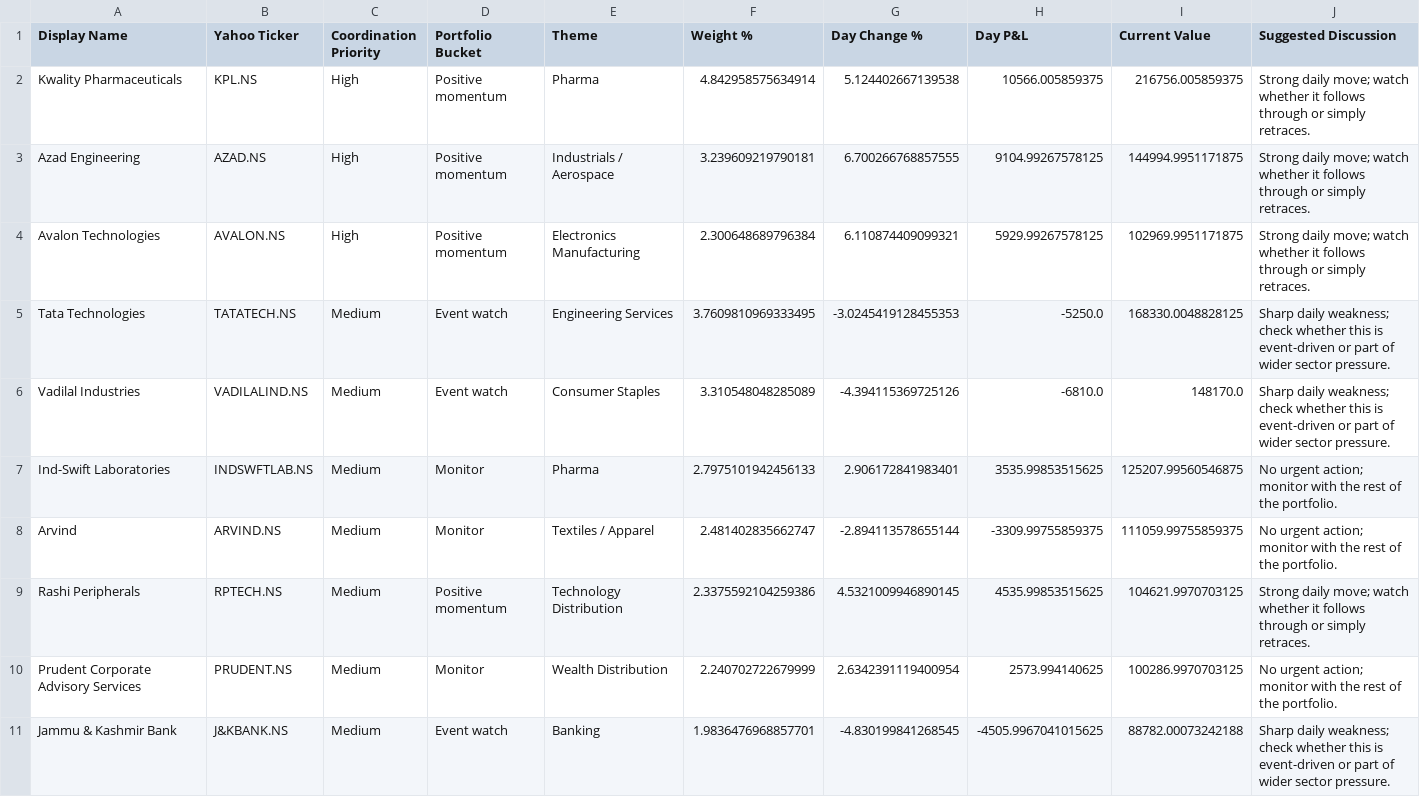
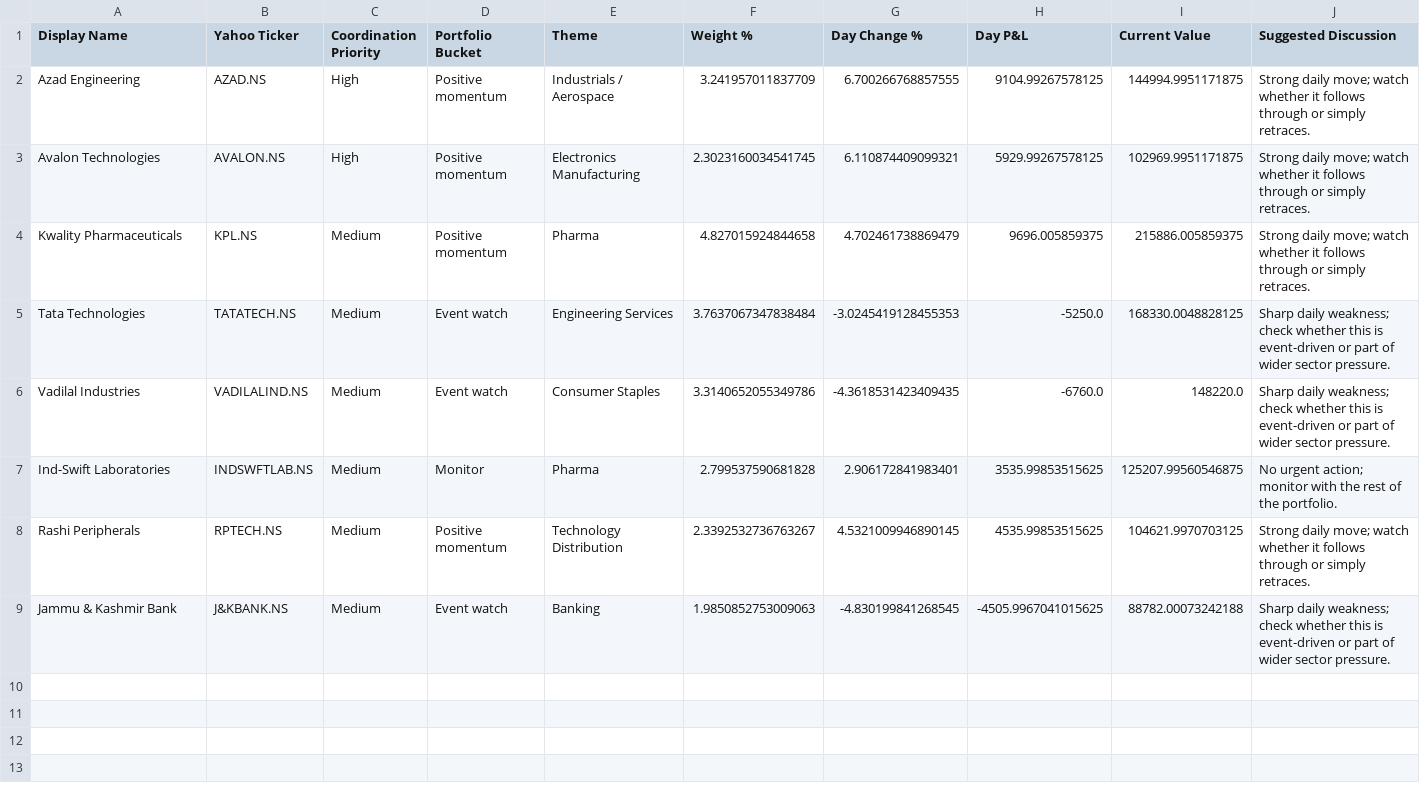
Before and after one commit to hvj7p7shkv-hub/anshuman-portfolio-dashboard, a CSV file: data/action_queue.csv, drawn as a sheet.

```diff
--- a/data/action_queue.csv
+++ b/data/action_queue.csv
@@ -1,11 +1,9 @@
 Display Name,Yahoo Ticker,Coordination Priority,Portfolio Bucket,Theme,Weight %,Day Change %,Day P&L,Current Value,Suggested Discussion
-Kwality Pharmaceuticals,KPL.NS,High,Positive momentum,Pharma,4.842958575634914,5.124402667139538,10566.005859375,216756.005859375,Strong daily move; watch whether it follows through or simply retraces.
-Azad Engineering,AZAD.NS,High,Positive momentum,Industrials / Aerospace,3.239609219790181,6.700266768857555,9104.99267578125,144994.9951171875,Strong daily move; watch whether it follows through or simply retraces.
-Avalon Technologies,AVALON.NS,High,Positive momentum,Electronics Manufacturing,2.300648689796384,6.110874409099321,5929.99267578125,102969.9951171875,Strong daily move; watch whether it follows through or simply retraces.
-Tata Technologies,TATATECH.NS,Medium,Event watch,Engineering Services,3.7609810969333495,-3.0245419128455353,-5250.0,168330.0048828125,Sharp daily weakness; check whether this is event-driven or part of wider sector pressure.
-Vadilal Industries,VADILALIND.NS,Medium,Event watch,Consumer Staples,3.310548048285089,-4.394115369725126,-6810.0,148170.0,Sharp daily weakness; check whether this is event-driven or part of wider sector pressure.
-Ind-Swift Laboratories,INDSWFTLAB.NS,Medium,Monitor,Pharma,2.7975101942456133,2.906172841983401,3535.99853515625,125207.99560546875,No urgent action; monitor with the rest of the portfolio.
-Arvind,ARVIND.NS,Medium,Monitor,Textiles / Apparel,2.481402835662747,-2.894113578655144,-3309.99755859375,111059.99755859375,No urgent action; monitor with the rest of the portfolio.
-Rashi Peripherals,RPTECH.NS,Medium,Positive momentum,Technology Distribution,2.3375592104259386,4.5321009946890145,4535.99853515625,104621.9970703125,Strong daily move; watch whether it follows through or simply retraces.
-Prudent Corporate Advisory Services,PRUDENT.NS,Medium,Monitor,Wealth Distribution,2.240702722679999,2.6342391119400954,2573.994140625,100286.9970703125,No urgent action; monitor with the rest of the portfolio.
-Jammu & Kashmir Bank,J&KBANK.NS,Medium,Event watch,Banking,1.9836476968857701,-4.830199841268545,-4505.9967041015625,88782.00073242188,Sharp daily weakness; check whether this is event-driven or part of wider sector pressure.
+Azad Engineering,AZAD.NS,High,Positive momentum,Industrials / Aerospace,3.241957011837709,6.700266768857555,9104.99267578125,144994.9951171875,Strong daily move; watch whether it follows through or simply retraces.
+Avalon Technologies,AVALON.NS,High,Positive momentum,Electronics Manufacturing,2.3023160034541745,6.110874409099321,5929.99267578125,102969.9951171875,Strong daily move; watch whether it follows through or simply retraces.
+Kwality Pharmaceuticals,KPL.NS,Medium,Positive momentum,Pharma,4.827015924844658,4.702461738869479,9696.005859375,215886.005859375,Strong daily move; watch whether it follows through or simply retraces.
+Tata Technologies,TATATECH.NS,Medium,Event watch,Engineering Services,3.7637067347838484,-3.0245419128455353,-5250.0,168330.0048828125,Sharp daily weakness; check whether this is event-driven or part of wider sector pressure.
+Vadilal Industries,VADILALIND.NS,Medium,Event watch,Consumer Staples,3.3140652055349786,-4.3618531423409435,-6760.0,148220.0,Sharp daily weakness; check whether this is event-driven or part of wider sector pressure.
+Ind-Swift Laboratories,INDSWFTLAB.NS,Medium,Monitor,Pharma,2.799537590681828,2.906172841983401,3535.99853515625,125207.99560546875,No urgent action; monitor with the rest of the portfolio.
+Rashi Peripherals,RPTECH.NS,Medium,Positive momentum,Technology Distribution,2.3392532736763267,4.5321009946890145,4535.99853515625,104621.9970703125,Strong daily move; watch whether it follows through or simply retraces.
+Jammu & Kashmir Bank,J&KBANK.NS,Medium,Event watch,Banking,1.9850852753009063,-4.830199841268545,-4505.9967041015625,88782.00073242188,Sharp daily weakness; check whether this is event-driven or part of wider sector pressure.
```
Also changed, not shown: data/holdings.csv, 1 other file.
